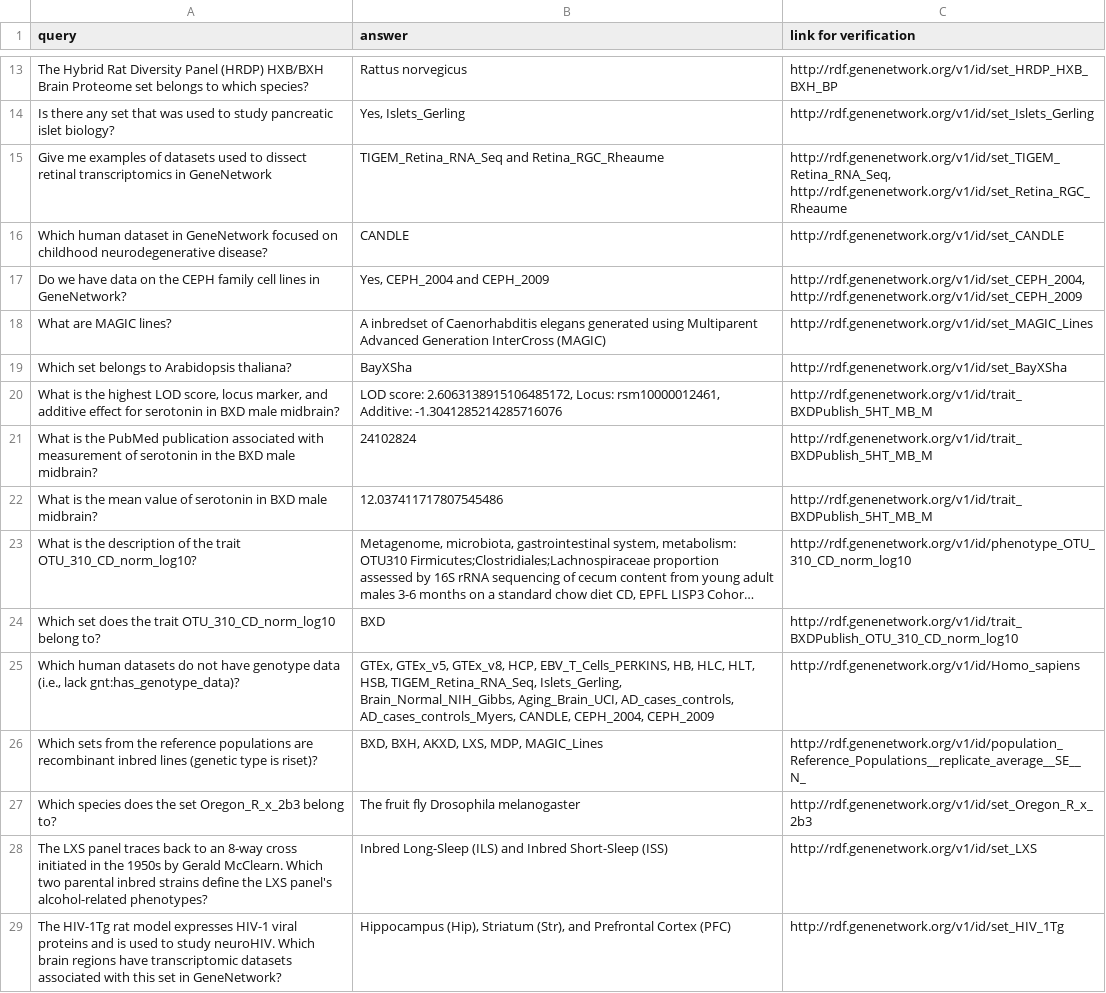
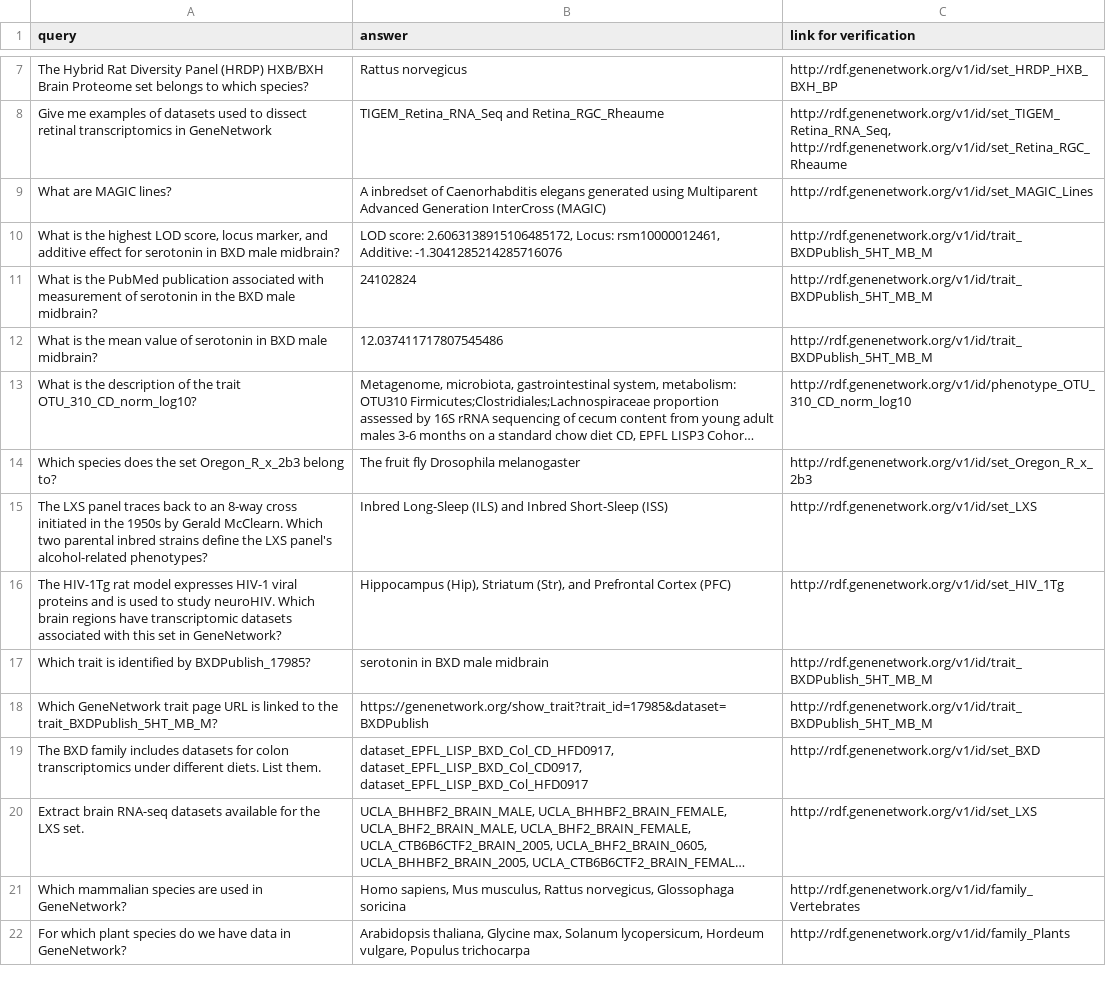
Before and after one commit to genenetwork/gn-ai, a CSV file: aisearch/data/small_benchmark.csv, drawn as a sheet; only a part is shown, gaps mark what is left out; the shorter side is filled out with more unchanged rows; long unchanged cells end in …; the diff covers the shown part only; the diff names each change by its address in the sheet, - before the commit and + after, or states it on an @@ line.

Commit message:
Iterate: reduce small benchmark size for evaluation

```diff
--- a/aisearch/data/small_benchmark.csv
+++ b/aisearch/data/small_benchmark.csv
-row 14: Is there any set that was used to study pancreatic islet biology? | Yes, Islets_Gerling | http://rdf.genenetwork.org/v1/id/set_Islets_Gerling
-row 16: Which human dataset in GeneNetwork focused on childhood neurodegenerative disease? | CANDLE | http://rdf.genenetwork.org/v1/id/set_CANDLE
-row 17: Do we have data on the CEPH family cell lines in GeneNetwork? | Yes, CEPH_2004 and CEPH_2009 | http://rdf.genenetwork.org/v1/id/set_CEPH_2004, http://rdf.genenetwork.org/v1/id/set_CEPH_2009
-row 19: Which set belongs to Arabidopsis thaliana? | BayXSha | http://rdf.genenetwork.org/v1/id/set_BayXSha
-row 24: Which set does the trait OTU_310_CD_norm_log10 belong to? | BXD | http://rdf.genenetwork.org/v1/id/trait_BXDPublish_OTU_310_CD_norm_log10
-row 25: Which human datasets do not have genotype data (i.e., lack gnt:has_genotype_data)? | GTEx, GTEx_v5, GTEx_v8, HCP, EBV_T_Cells_PERKINS, HB, HLC, HLT, HSB, TIGEM_Retina_RNA_Seq, Islets_Gerling, Brain_Normal_NIH_Gibbs, Aging_Brain_UCI, AD_cases_controls, AD_cases_controls_Myers, CANDLE, CEPH_2004, CEPH_2009 | http://rdf.genenetwork.org/v1/id/Homo_sapiens
-row 26: Which sets from the reference populations are recombinant inbred lines (genetic type is riset)? | BXD, BXH, AKXD, LXS, MDP, MAGIC_Lines | http://rdf.genenetwork.org/v1/id/population_Reference_Populations__replicate_average__SE__N_
```
Also changed, not shown: 23 removed rows elsewhere in this file.
